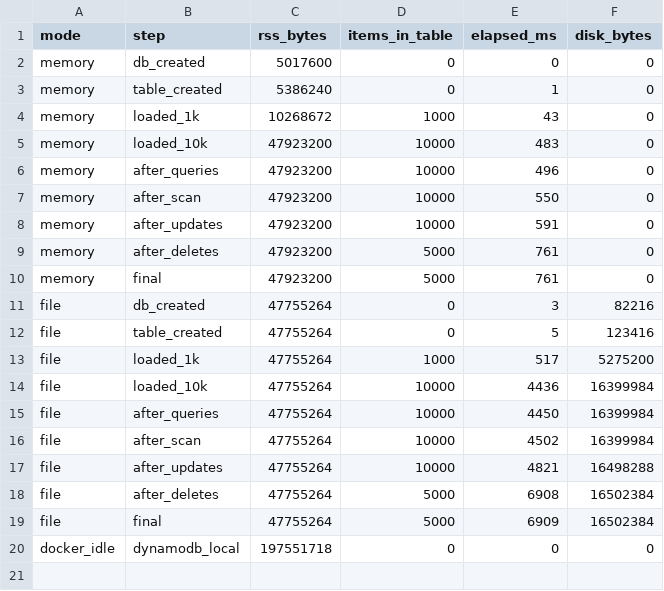
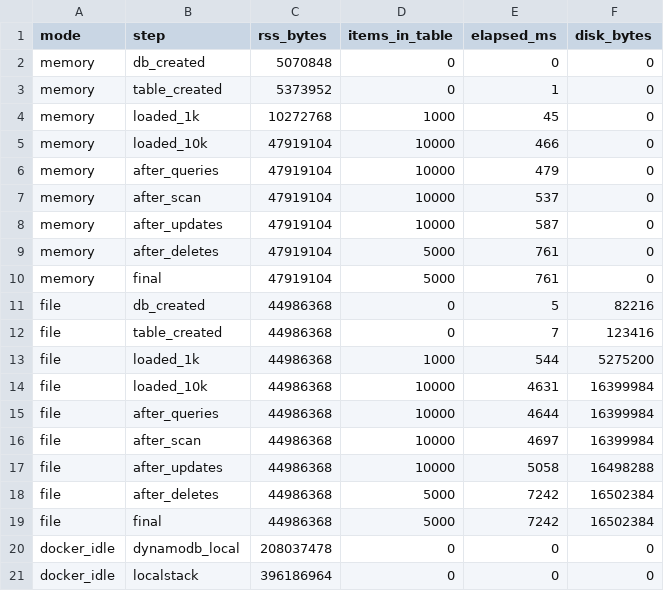
Before and after one commit to nubo-db/dynoxide, a CSV file: runs/2026-04-02-ec7253a/memory_profile.csv, drawn as a sheet.

```diff
--- a/runs/2026-04-02-ec7253a/memory_profile.csv
+++ b/runs/2026-04-02-ec7253a/memory_profile.csv
@@ -1,20 +1,21 @@
 mode,step,rss_bytes,items_in_table,elapsed_ms,disk_bytes
-memory,db_created,5017600,0,0,0
-memory,table_created,5386240,0,1,0
-memory,loaded_1k,10268672,1000,43,0
-memory,loaded_10k,47923200,10000,483,0
-memory,after_queries,47923200,10000,496,0
-memory,after_scan,47923200,10000,550,0
-memory,after_updates,47923200,10000,591,0
-memory,after_deletes,47923200,5000,761,0
-memory,final,47923200,5000,761,0
-file,db_created,47755264,0,3,82216
-file,table_created,47755264,0,5,123416
-file,loaded_1k,47755264,1000,517,5275200
-file,loaded_10k,47755264,10000,4436,16399984
-file,after_queries,47755264,10000,4450,16399984
-file,after_scan,47755264,10000,4502,16399984
-file,after_updates,47755264,10000,4821,16498288
-file,after_deletes,47755264,5000,6908,16502384
-file,final,47755264,5000,6909,16502384
-docker_idle,dynamodb_local,197551718,0,0,0
+memory,db_created,5070848,0,0,0
+memory,table_created,5373952,0,1,0
+memory,loaded_1k,10272768,1000,45,0
+memory,loaded_10k,47919104,10000,466,0
+memory,after_queries,47919104,10000,479,0
+memory,after_scan,47919104,10000,537,0
+memory,after_updates,47919104,10000,587,0
+memory,after_deletes,47919104,5000,761,0
+memory,final,47919104,5000,761,0
+file,db_created,44986368,0,5,82216
+file,table_created,44986368,0,7,123416
+file,loaded_1k,44986368,1000,544,5275200
+file,loaded_10k,44986368,10000,4631,16399984
+file,after_queries,44986368,10000,4644,16399984
+file,after_scan,44986368,10000,4697,16399984
+file,after_updates,44986368,10000,5058,16498288
+file,after_deletes,44986368,5000,7242,16502384
+file,final,44986368,5000,7242,16502384
+docker_idle,dynamodb_local,208037478,0,0,0
+docker_idle,localstack,396186964,0,0,0
```
Also changed, not shown: 8 other files.
